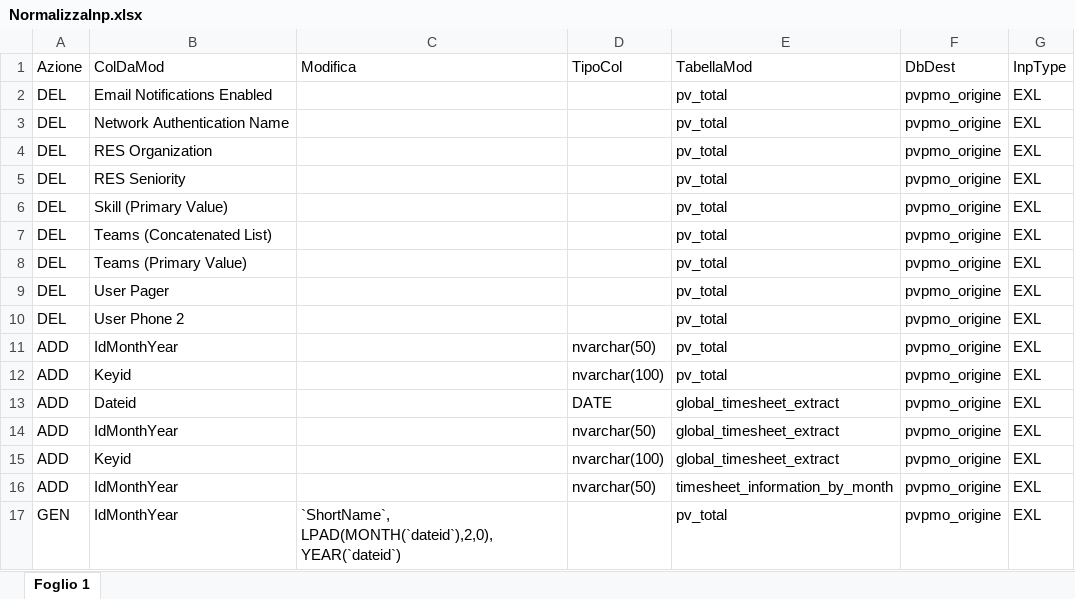
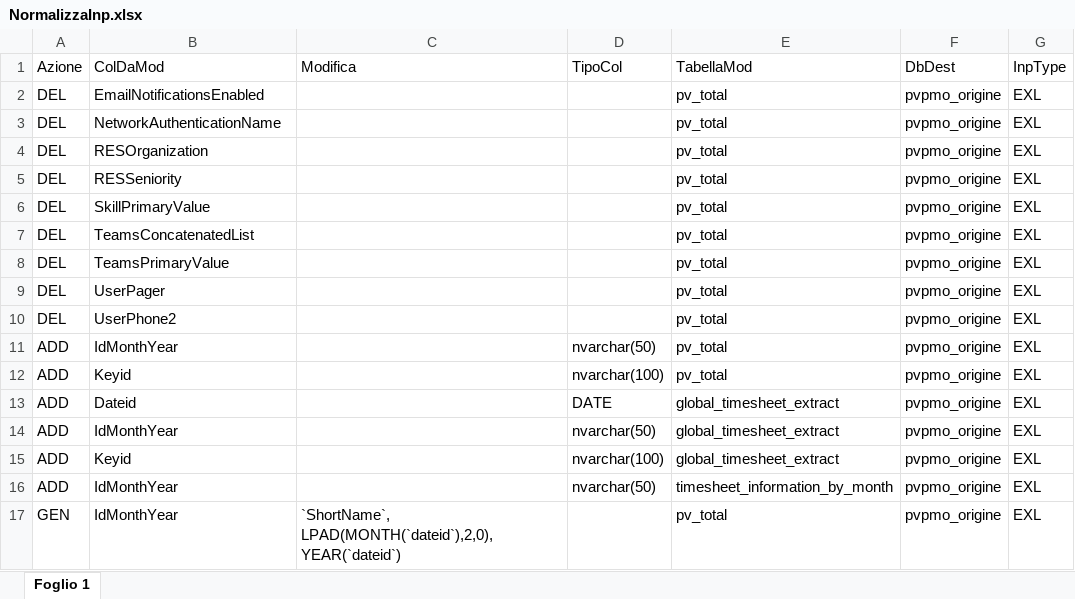
Before and after one commit to RobertoCarlucci/PvPmo, an Excel workbook: Archivio/Setup/NormalizzaInp.xlsx, sheet Foglio 1, drawn as a sheet; only a part is shown; values as stored, in another font and other column widths than the file's, no borders; the diff names each change by its address in the sheet, - before the commit and + after, or states it on an @@ line.

```diff
--- a/Archivio/Setup/NormalizzaInp.xlsx (sheet Foglio 1)
+++ b/Archivio/Setup/NormalizzaInp.xlsx (sheet Foglio 1)
-B2 (ColDaMod): Email Notifications Enabled
+B2 (ColDaMod): EmailNotificationsEnabled
-B3 (ColDaMod): Network Authentication Name
+B3 (ColDaMod): NetworkAuthenticationName
-B4 (ColDaMod): RES Organization
+B4 (ColDaMod): RESOrganization
-B5 (ColDaMod): RES Seniority
+B5 (ColDaMod): RESSeniority
-B6 (ColDaMod): Skill (Primary Value)
+B6 (ColDaMod): SkillPrimaryValue
-B7 (ColDaMod): Teams (Concatenated List)
+B7 (ColDaMod): TeamsConcatenatedList
-B8 (ColDaMod): Teams (Primary Value)
+B8 (ColDaMod): TeamsPrimaryValue
-B9 (ColDaMod): User Pager
+B9 (ColDaMod): UserPager
-B10 (ColDaMod): User Phone 2
+B10 (ColDaMod): UserPhone2
```
Also changed, not shown: Archivio/Setup/finalizzatest.xlsx, 12 other files.
